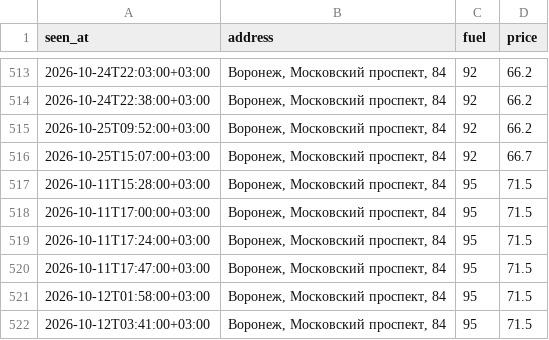
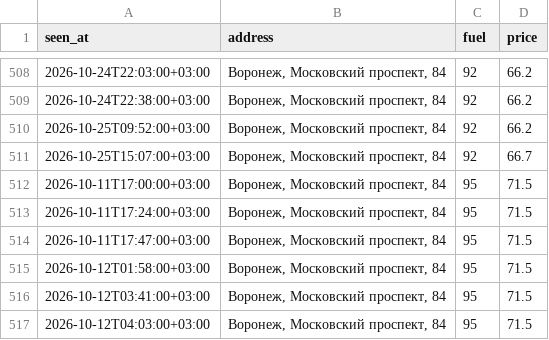
Before and after one commit to dooodoIvan/benzin, a CSV file: data/prices.csv, drawn as a sheet; only a part is shown, gaps mark what is left out; the shorter side is filled out with more unchanged rows; the diff covers the shown part only.

```diff
--- a/data/prices.csv
+++ b/data/prices.csv
@@ -516,3 +511,2 @@ seen_at,address,fuel,price
 2026-10-25T15:07:00+03:00,"Воронеж, Московский проспект, 84",92,66.7
-2026-10-11T15:28:00+03:00,"Воронеж, Московский проспект, 84",95,71.5
 2026-10-11T17:00:00+03:00,"Воронеж, Московский проспект, 84",95,71.5
```
Also changed, not shown: 5 removed rows elsewhere in this file, 4 other files.
